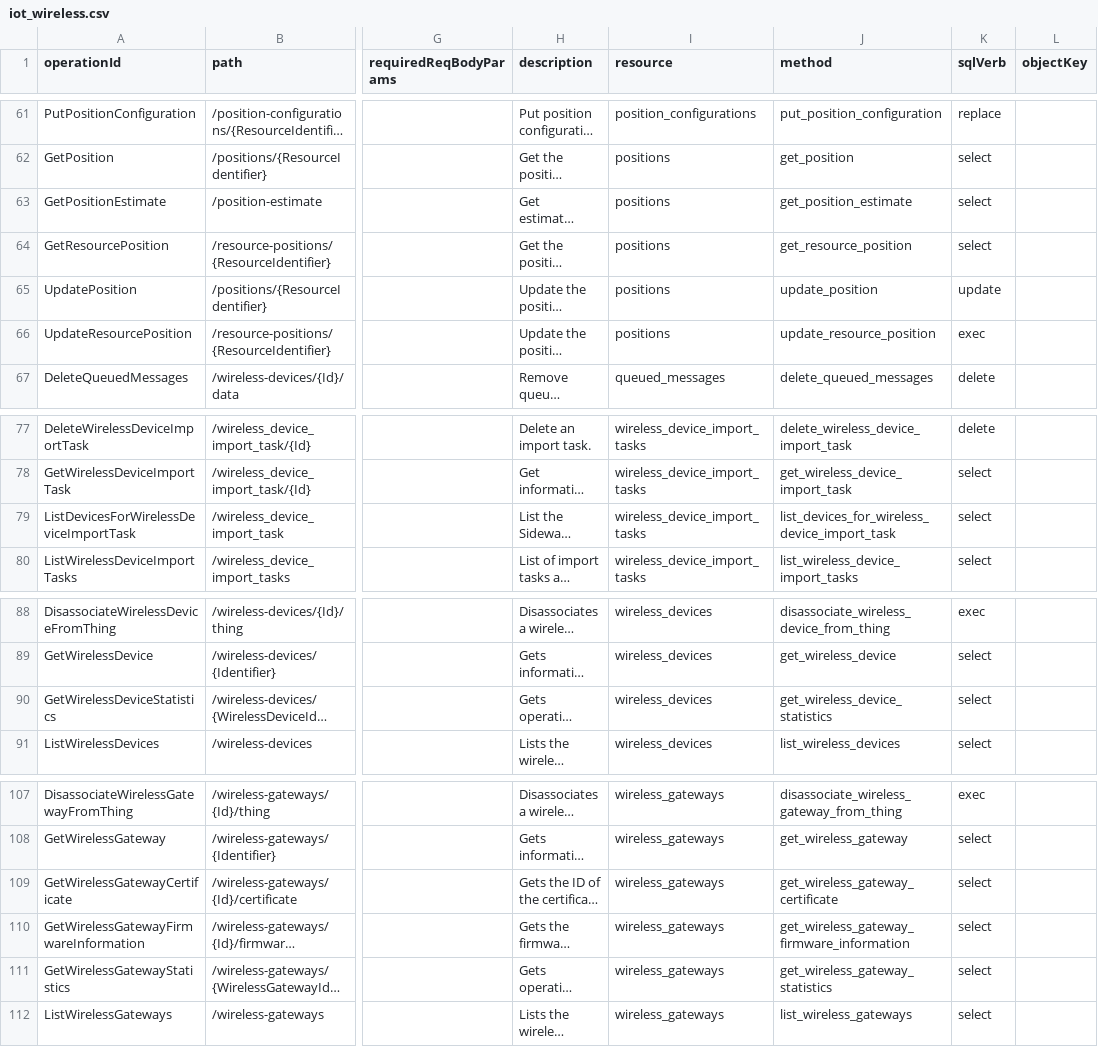
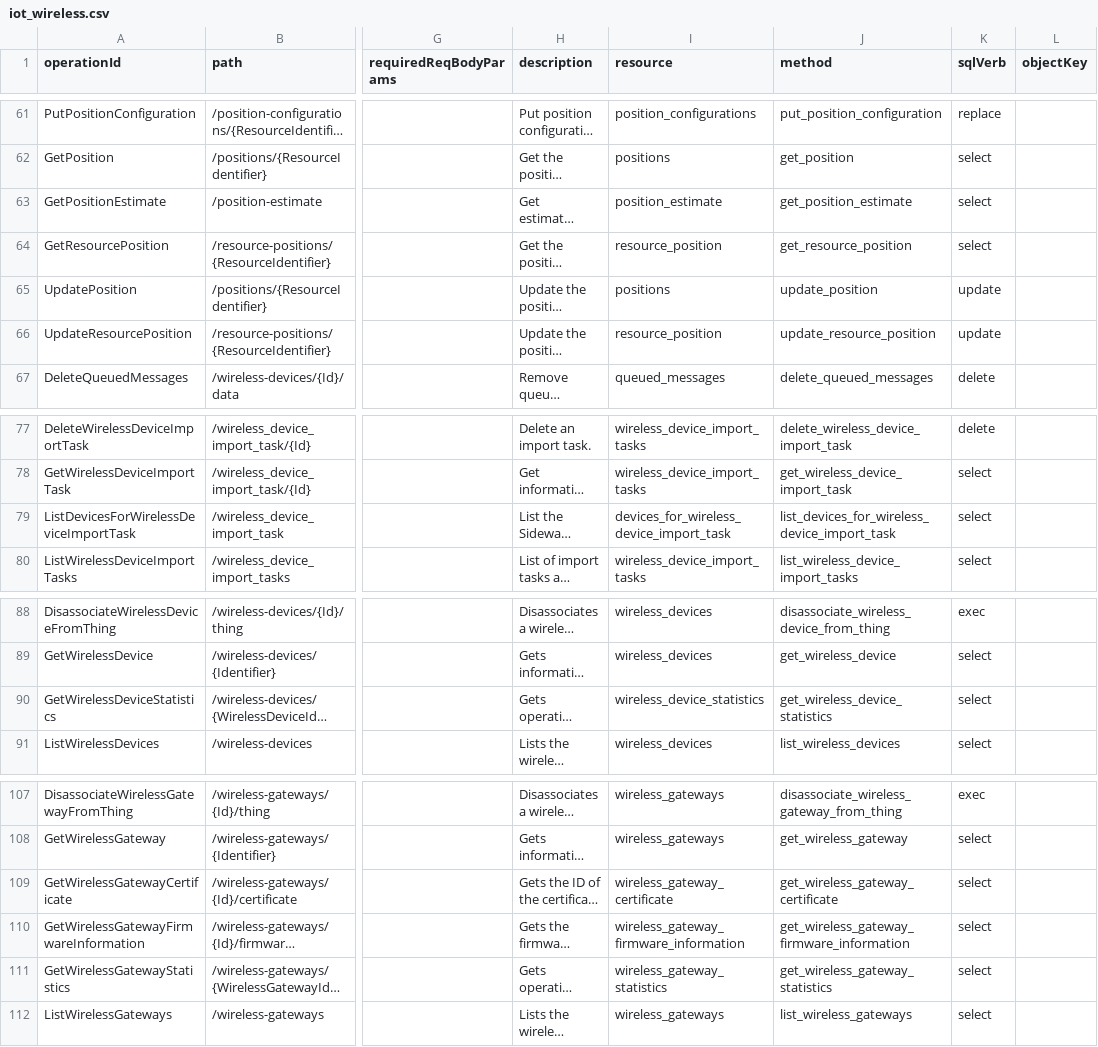
Before and after one commit to stackql/stackql-provider-aws, a CSV file: smithy-to-openapi/stackql-routes/iot_wireless.csv, drawn as a sheet; only a part is shown, gaps mark what is left out; long unchanged cells end in …; the diff names each change by its address in the sheet, - before the commit and + after, or states it on an @@ line.

```diff
--- a/smithy-to-openapi/stackql-routes/iot_wireless.csv
+++ b/smithy-to-openapi/stackql-routes/iot_wireless.csv
-I63 (resource): positions
+I63 (resource): position_estimate
-I64 (resource): positions
+I64 (resource): resource_position
-I66 (resource): positions
+I66 (resource): resource_position
-K66 (sqlVerb): exec
+K66 (sqlVerb): update
-I79 (resource): wireless_device_import_tasks
+I79 (resource): devices_for_wireless_device_import_task
-I90 (resource): wireless_devices
+I90 (resource): wireless_device_statistics
-I109 (resource): wireless_gateways
+I109 (resource): wireless_gateway_certificate
-I110 (resource): wireless_gateways
+I110 (resource): wireless_gateway_firmware_information
-I111 (resource): wireless_gateways
+I111 (resource): wireless_gateway_statistics
```
Also changed, not shown: smithy-to-openapi/stackql-routes/iotfleetwise.csv, smithy-to-openapi/stackql-routes/iotsitewise.csv, 26 other files.
